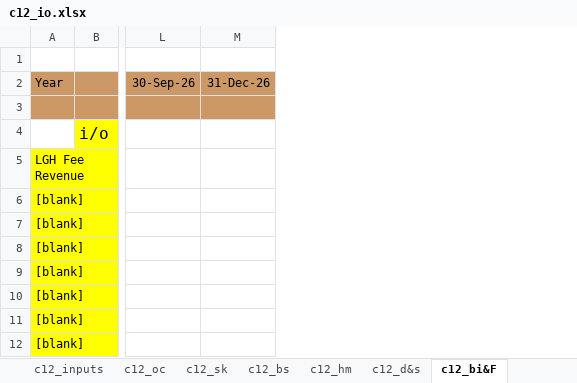
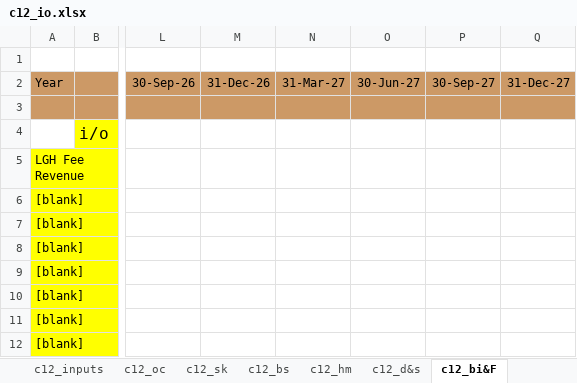
Before and after one commit to SKcoder01/lgh-financial-model, an Excel workbook: c12_io.xlsx, sheet c12_bi&F, drawn as a sheet; only a part is shown, gaps mark what is left out; values as stored, in another font and other column widths than the file's, no borders; the diff names each change by its address in the sheet, - before the commit and + after, or states it on an @@ line.

```diff
--- a/c12_io.xlsx (sheet c12_bi&F)
+++ b/c12_io.xlsx (sheet c12_bi&F)
+column N, row 2: 31-Mar-27
+column O, row 2: 30-Jun-27
+column P, row 2: 30-Sep-27
+column Q, row 2: 31-Dec-27
```
Also changed, not shown: sheet registry, sheet c12_hm, sheet c12_sk, sheet c12_oc, sheet c12_d&s, sheet c12_bs, 5 more sheets, 11 other files.
